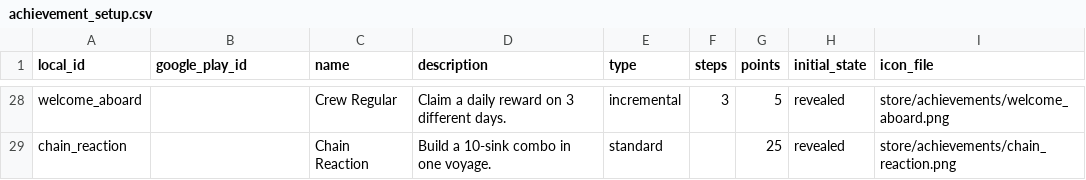
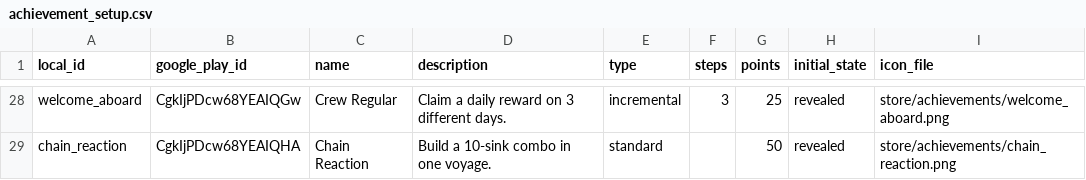
Before and after one commit to EthannYakabuski/PiratePlunder, a CSV file: store/achievement_setup.csv, drawn as a sheet; only a part is shown, gaps mark what is left out; the diff covers the shown part only; the diff names each change by its address in the sheet, - before the commit and + after, or states it on an @@ line.

```diff
--- a/store/achievement_setup.csv
+++ b/store/achievement_setup.csv
-B28 (google_play_id): (empty)
+B28 (google_play_id): CgkIjPDcw68YEAIQGw
-G28 (points): 5
+G28 (points): 25
-B29 (google_play_id): (empty)
+B29 (google_play_id): CgkIjPDcw68YEAIQHA
-G29 (points): 25
+G29 (points): 50
```
Also changed, not shown: 31 edited cells elsewhere in this file, store/leaderboard_setup.csv, 14 other files.
